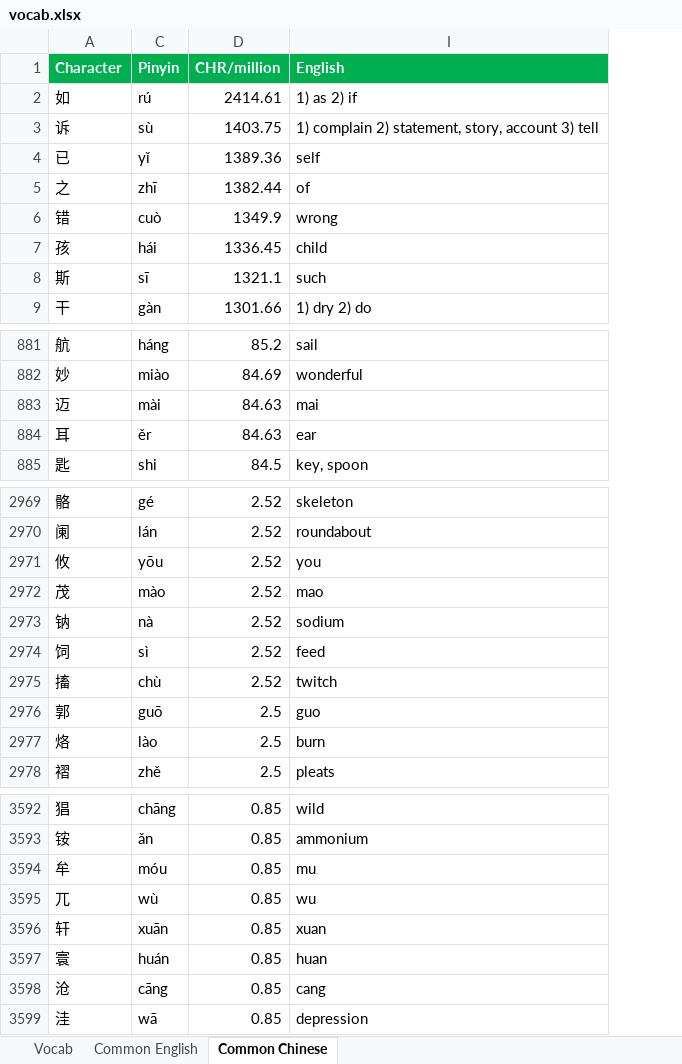
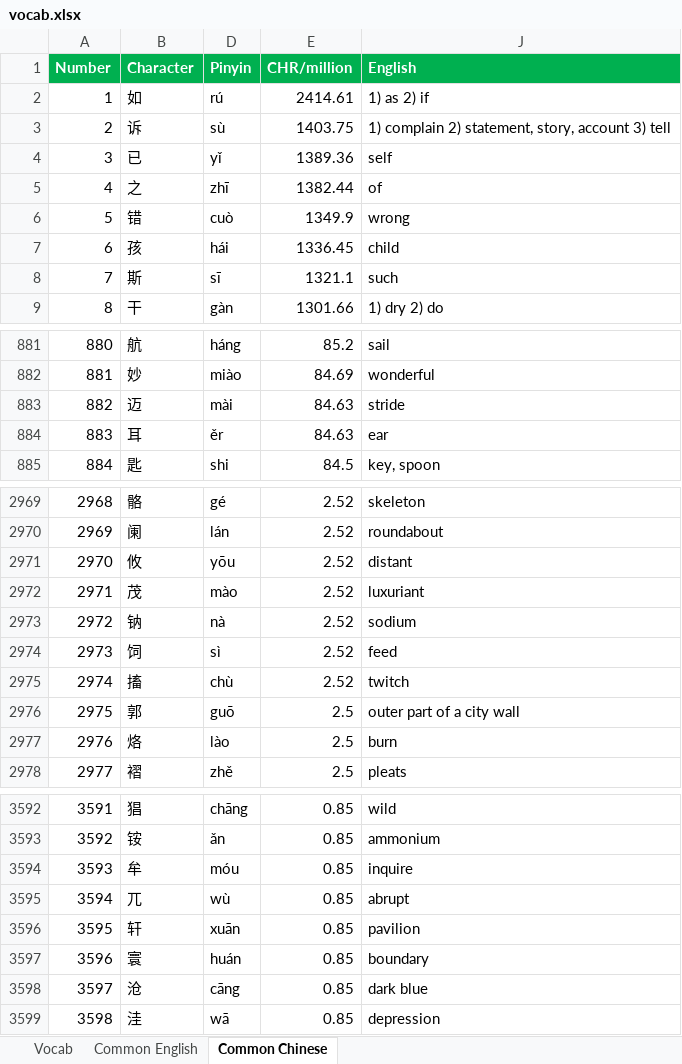
Before and after one commit to notkarenyi/chinese-practice, an Excel workbook: r/vocab.xlsx, sheet Common Chinese, drawn as a sheet; only a part is shown, gaps mark what is left out; values as stored, in another font and other column widths than the file's, no borders; conditional formats not drawn; addresses are those after the commit; the diff covers the shown part only; the diff names each change by its address in the sheet, - before the commit and + after, or states it on an @@ line.

Commit message:
Update vocab.xlsx

```diff
--- a/r/vocab.xlsx (sheet Common Chinese)
+++ b/r/vocab.xlsx (sheet Common Chinese)
+column A (Number), rows 2-9: 1 | 2 | 3 | 4 | 5 | 6 | 7 | 8; rows 881-885: 880 | 881 | 882 | 883 | 884; rows 2969-2978: 2968 | 2969 | 2970 | 2971 | 2972 | 2973 | 2974 | 2975 | 2976 | 2977; rows 3592-3599: 3591 | 3592 | 3593 | 3594 | 3595 | 3596 | 3597 | 3598
-J883 (English): mai
+J883 (English): stride
-J2971 (English): you
+J2971 (English): distant
-J2972 (English): mao
+J2972 (English): luxuriant
-J2976 (English): guo
+J2976 (English): outer part of a city wall
-J3594 (English): mu
+J3594 (English): inquire
-J3595 (English): wu
+J3595 (English): abrupt
-J3596 (English): xuan
+J3596 (English): pavilion
-J3597 (English): huan
+J3597 (English): boundary
-J3598 (English): cang
+J3598 (English): dark blue
```
Also changed, not shown: 27 edited cells elsewhere in this sheet.
